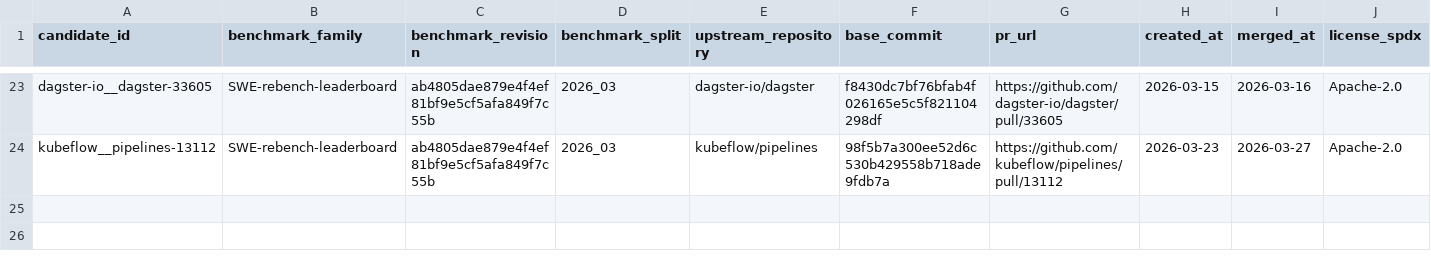
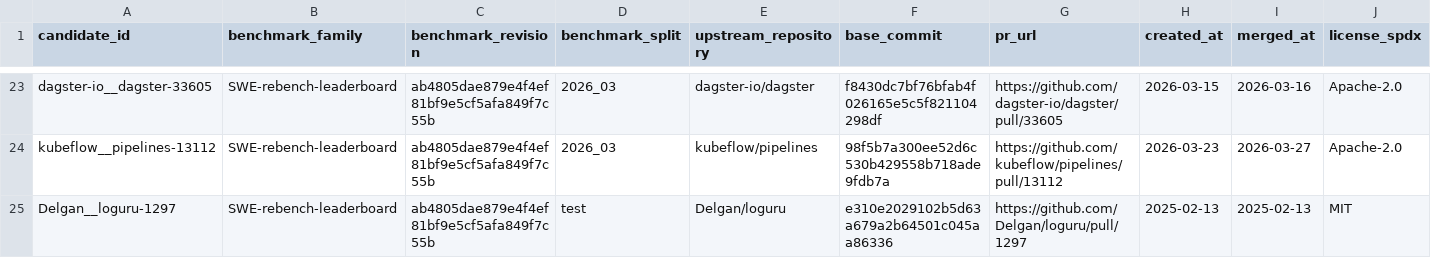
Before and after one commit to woojune511/patchloop-agent, a CSV file: data/benchmark-candidate-ledger.csv, drawn as a sheet; only a part is shown, gaps mark what is left out; rows hold the shown columns only; the diff names each change by its address in the sheet, - before the commit and + after, or states it on an @@ line.

Commit message:
feat: stage Loguru timezone fallback task

```diff
--- a/data/benchmark-candidate-ledger.csv
+++ b/data/benchmark-candidate-ledger.csv
+row 25: Delgan__loguru-1297 | SWE-rebench-leaderboard | ab4805dae879e4f4ef81bf9e5cf5afa849f7c55b | test | Delgan/loguru | e310e2029102b5d63a679a2b64501c045aa86336 | https://github.com/Delgan/loguru/pull/1297 | 2025-02-13 | 2025-02-13 | MIT
```
Also changed, not shown: 19 other files.
